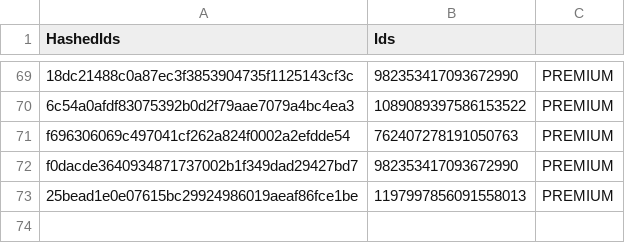
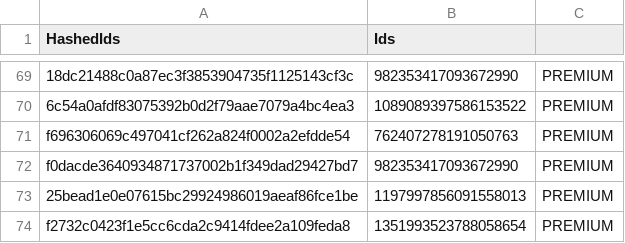
Before and after one commit to vertex-peak/API, a CSV file: API.csv, drawn as a sheet; only a part is shown, gaps mark what is left out; the diff names each change by its address in the sheet, - before the commit and + after, or states it on an @@ line.

Commit message:
Update Premium/Booster CSV

```diff
--- a/API.csv
+++ b/API.csv
+row 74: f2732c0423f1e5cc6cda2c9414fdee2a109feda8 | 1351993523788058654 | PREMIUM
```
